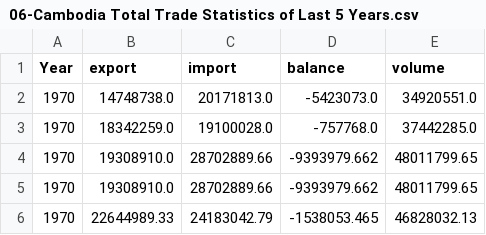
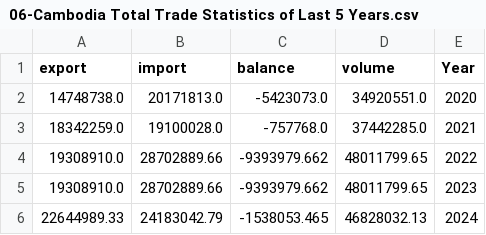
Before and after one commit to KrySenghort/Data-Cleaning-Data-EF, a CSV file: 06-Cambodia Total Trade Statistics of Last 5 Years.csv, drawn as a sheet; removed rows and columns are numbered as before the commit, all else as after; the diff names each change by its address in the sheet, - before the commit and + after, or states it on an @@ line.

Commit message:
Updated

```diff
--- a/06-Cambodia Total Trade Statistics of Last 5 Years.csv
+++ b/06-Cambodia Total Trade Statistics of Last 5 Years.csv
-column A (Year), rows 2-6: all 1970
+column E (Year), rows 2-6: 2020 | 2021 | 2022 | 2023 | 2024
```
